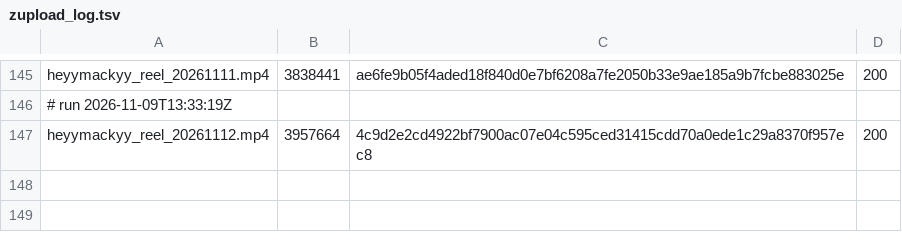
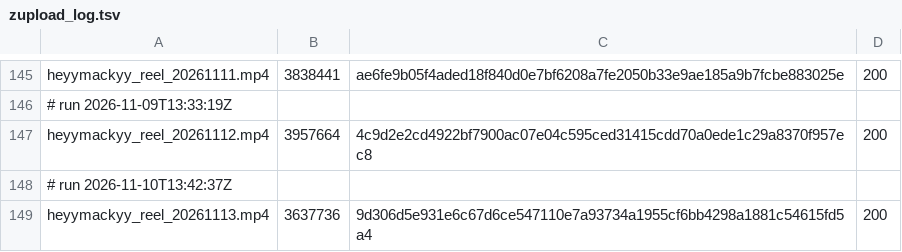
Before and after one commit to mack-fitz/clips, a TSV file: state/zupload_log.tsv, drawn as a sheet; only a part is shown, gaps mark what is left out.

```diff
--- a/state/zupload_log.tsv
+++ b/state/zupload_log.tsv
@@ -147 +147,3 @@ heyymackyy_reel_20261111.mp4	3838441	ae6fe9b05f4aded18f840d0e7bf6208a7fe2050b33e
 heyymackyy_reel_20261112.mp4	3957664	4c9d2e2cd4922bf7900ac07e04c595ced31415cdd70a0ede1c29a8370f957ec8	200
+# run 2026-11-10T13:42:37Z
+heyymackyy_reel_20261113.mp4	3637736	9d306d5e931e6c67d6ce547110e7a93734a1955cf6bb4298a1881c54615fd5a4	200
```
Also changed, not shown: 1 other file.
